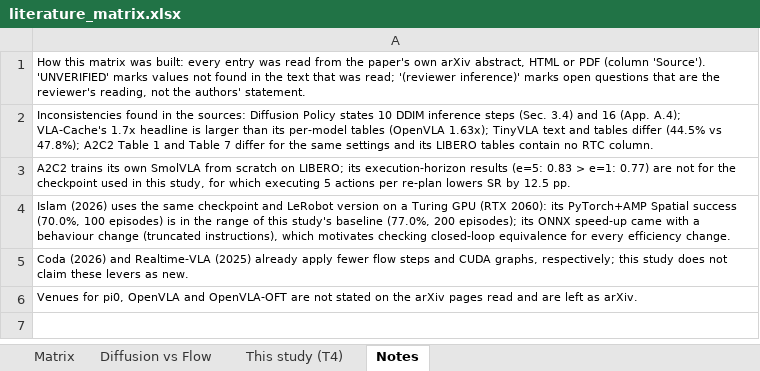
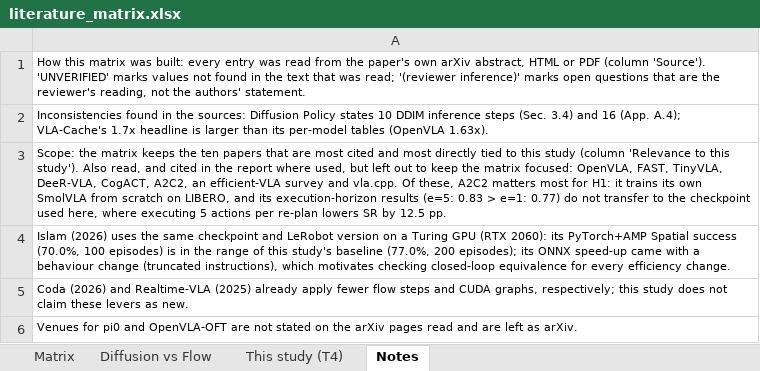
Before and after one commit to Ngoc-LM/efficient-vla, an Excel workbook: deliverables/literature_matrix.xlsx, sheet Notes, drawn as a sheet; values as stored, in another font and other column widths than the file's, no borders; the diff names each change by its address in the sheet, - before the commit and + after, or states it on an @@ line.

Commit message:
Literature matrix: ten core papers with a relevance column; report wording on graph replay and matrix size

```diff
--- a/deliverables/literature_matrix.xlsx (sheet Notes)
+++ b/deliverables/literature_matrix.xlsx (sheet Notes)
-A2: …tables (OpenVLA 1.63x); TinyVLA text and tables differ (44.5% vs 47.8%); A2C2 Table 1 and Table 7 differ for the same settings and its LIBERO tables contain no RTC column.
+A2: …tables (OpenVLA 1.63x).
-A3: A2C2 trains its own SmolVLA from scratch on LIBERO; its execution-horizon results (e=5: 0.83 > e=1: 0.77) are not for the checkpoint used in this study, for which executing 5…
+A3: Scope: the matrix keeps the ten papers that are most cited and most directly tied to this study (column 'Relevance to this study'). Also read, and cited in the report where used, but left out to keep the matrix focused: OpenVLA, FAST, TinyVLA, DeeR-VLA, CogACT, A2C2, an efficient-VLA survey and vla.cpp. Of these, A2C2 matters most for H1: it trains its own SmolVLA from scratch on LIBERO, and its execution-horizon results (e=5: 0.83 > e=1: 0.77) do not transfer to the checkpoint used here, where executing 5…
-A6: Venues for pi0, OpenVLA and OpenVLA-OFT…
+A6: Venues for pi0 and OpenVLA-OFT…
```
Also changed, not shown: sheet Matrix, 7 other files.
